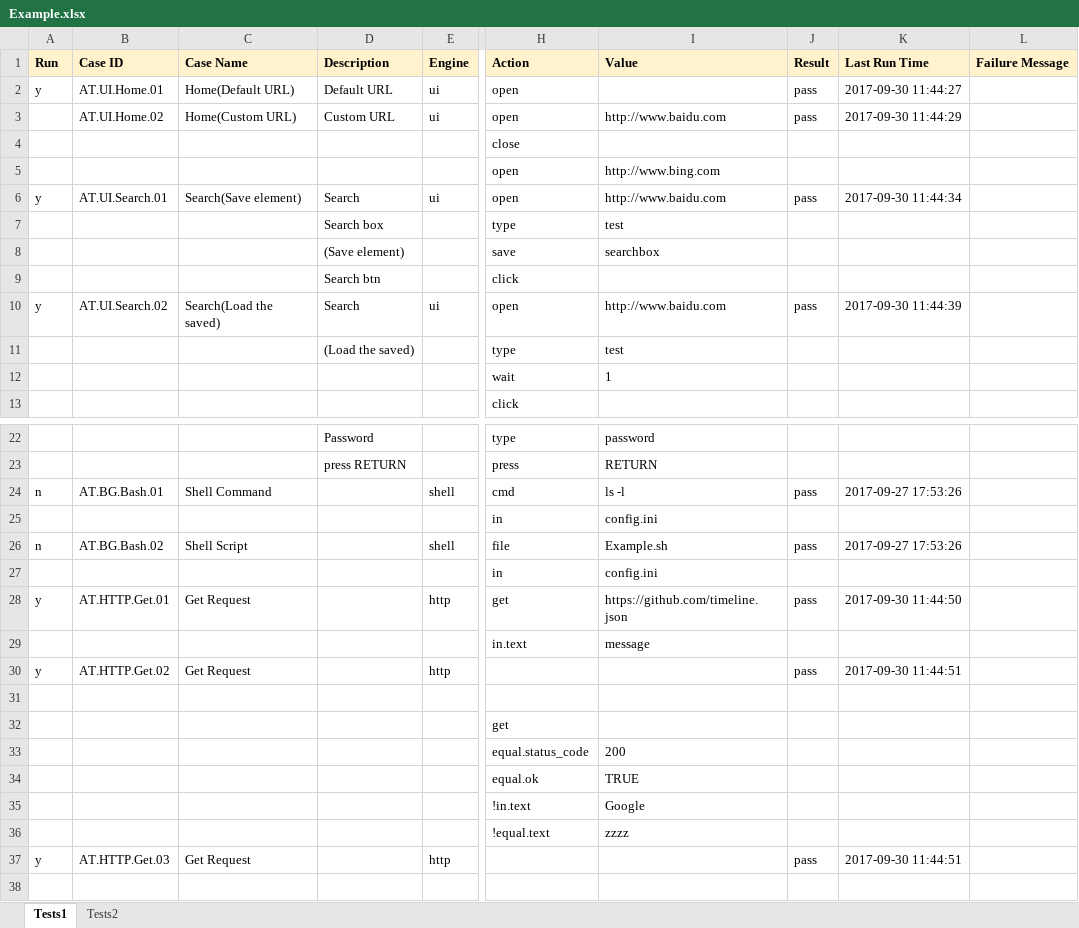
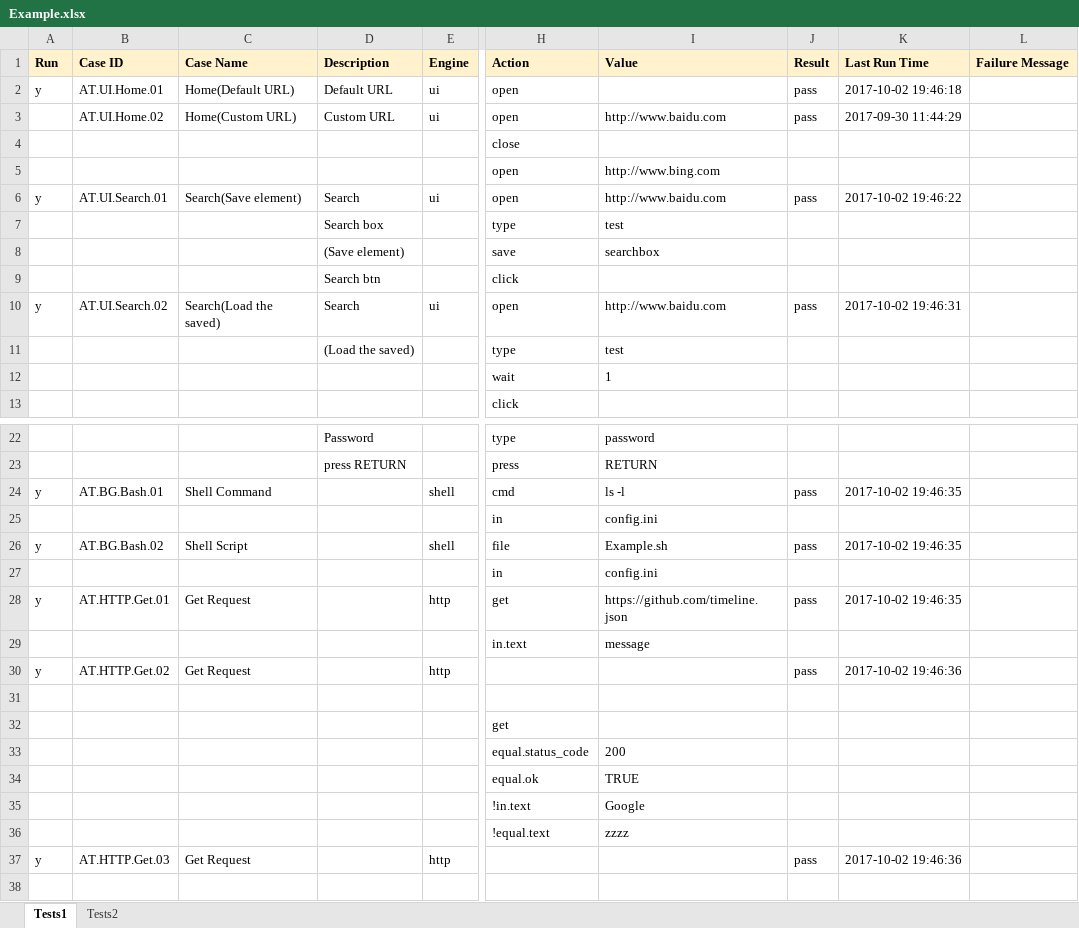
Before and after one commit to deepjia/v2test, an Excel workbook: Cases/Example.xlsx, sheet Tests1, drawn as a sheet; only a part is shown, gaps mark what is left out; values as stored, in another font and other column widths than the file's, no borders; the diff names each change by its address in the sheet, - before the commit and + after, or states it on an @@ line.

Commit message:
Fix Shell Engine.

```diff
--- a/Cases/Example.xlsx (sheet Tests1)
+++ b/Cases/Example.xlsx (sheet Tests1)
-K2 (Last Run Time): 2017-09-30 11:44:27
+K2 (Last Run Time): 2017-10-02 19:46:18
-K6 (Last Run Time): 2017-09-30 11:44:34
+K6 (Last Run Time): 2017-10-02 19:46:22
-K10 (Last Run Time): 2017-09-30 11:44:39
+K10 (Last Run Time): 2017-10-02 19:46:31
-A24 (Run): n
+A24 (Run): y
-K24 (Last Run Time): 2017-09-27 17:53:26
+K24 (Last Run Time): 2017-10-02 19:46:35
-A26 (Run): n
+A26 (Run): y
-K26 (Last Run Time): 2017-09-27 17:53:26
+K26 (Last Run Time): 2017-10-02 19:46:35
-K28 (Last Run Time): 2017-09-30 11:44:50
+K28 (Last Run Time): 2017-10-02 19:46:35
-K30 (Last Run Time): 2017-09-30 11:44:51
+K30 (Last Run Time): 2017-10-02 19:46:36
-K37 (Last Run Time): 2017-09-30 11:44:51
+K37 (Last Run Time): 2017-10-02 19:46:36
```
Also changed, not shown: 4 other files.
